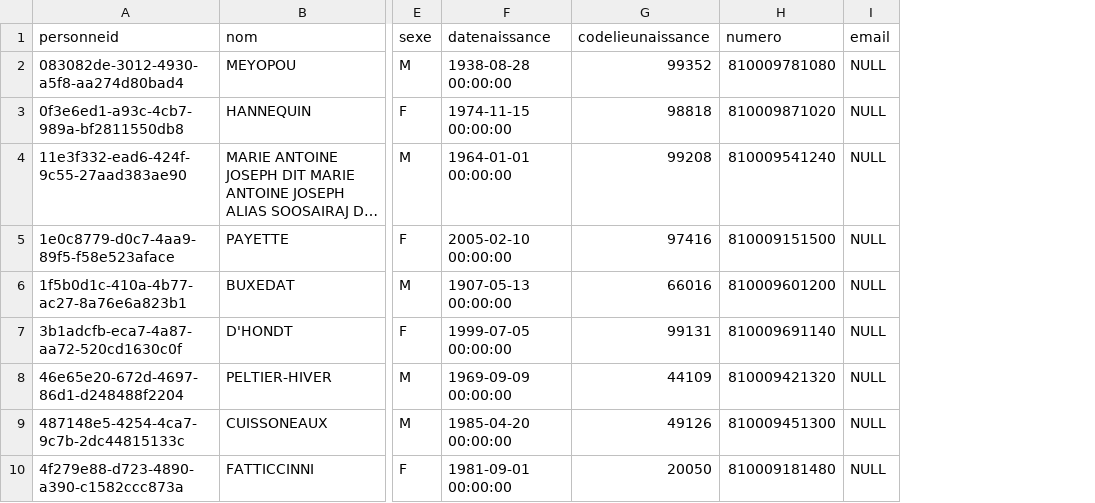
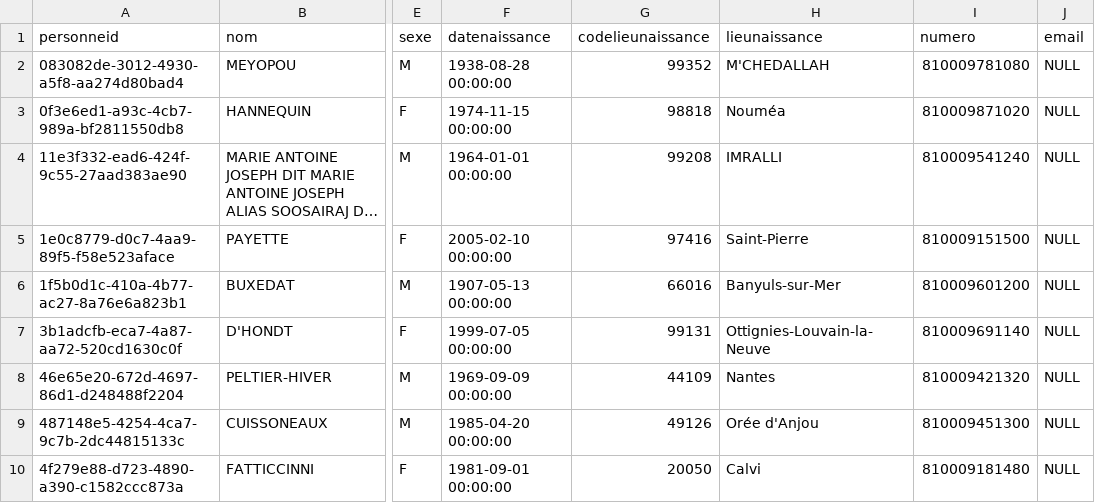
Before and after one commit to ansforge/psc-psi-api, a CSV file: Personnes_RPPS.csv, drawn as a sheet; only a part is shown, gaps mark what is left out; long unchanged cells end in …; the diff names each change by its address in the sheet, - before the commit and + after, or states it on an @@ line.

Commit message:
Update Personnes_RPPS.csv

```diff
--- a/Personnes_RPPS.csv
+++ b/Personnes_RPPS.csv
+column H (lieunaissance), rows 2-10: M'CHEDALLAH | Nouméa | IMRALLI | Saint-Pierre | Banyuls-sur-Mer | Ottignies-Louvain-la-Neuve | Nantes | Orée d'Anjou | Calvi
```
